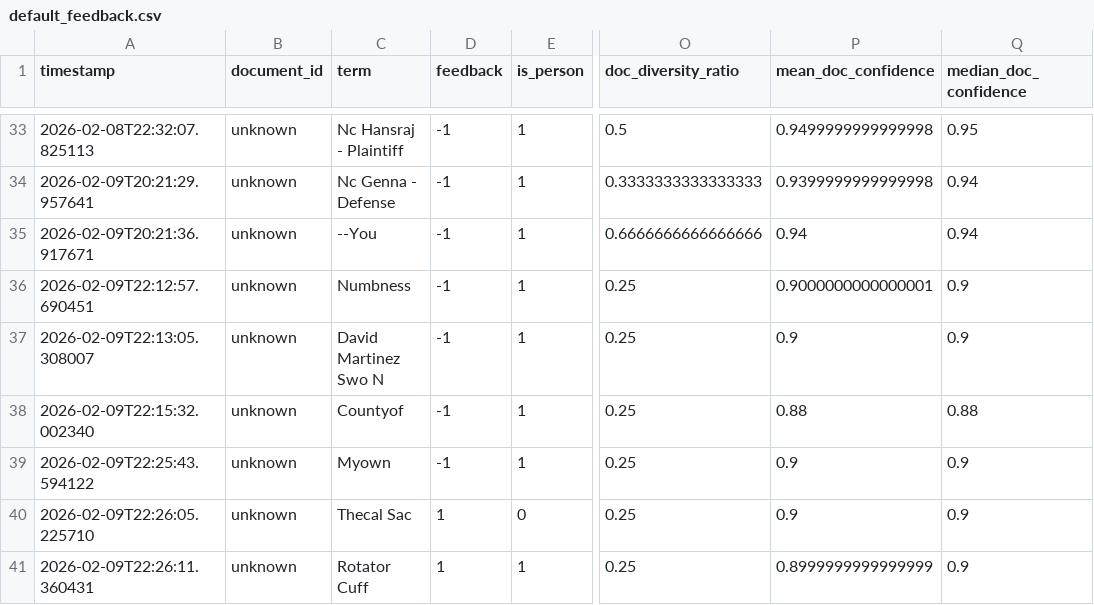
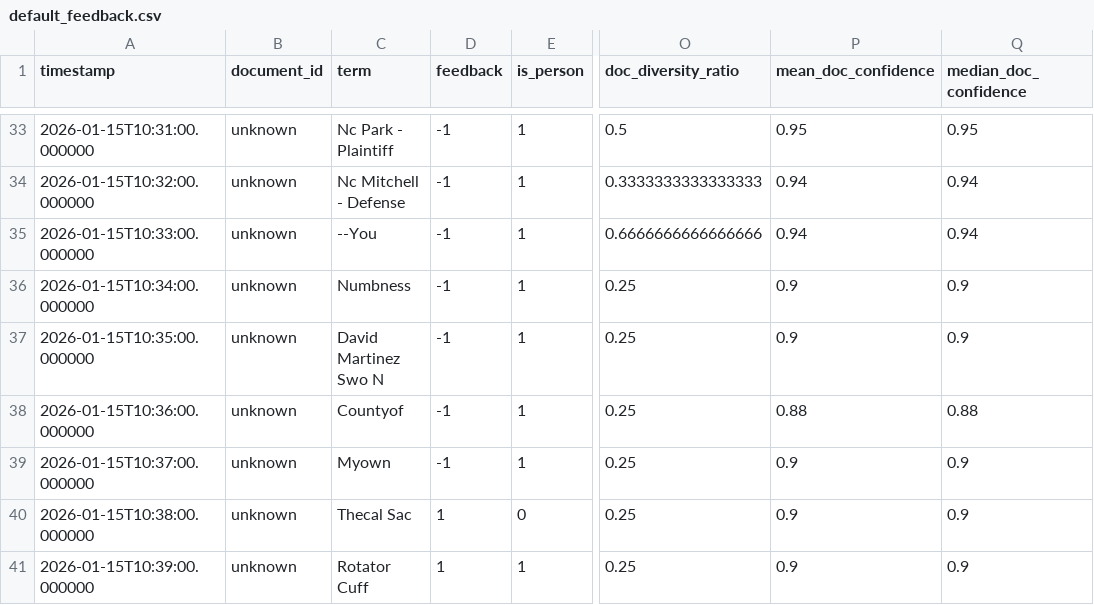
Before and after one commit to caseprepd-app/CaseSummarizer, a CSV file: config/default_feedback.csv, drawn as a sheet; only a part is shown, gaps mark what is left out; the diff covers the shown part only; the diff names each change by its address in the sheet, - before the commit and + after, or states it on an @@ line.

```diff
--- a/config/default_feedback.csv
+++ b/config/default_feedback.csv
-A33 (timestamp): 2026-02-08T22:32:07.825113
+A33 (timestamp): 2026-01-15T10:31:00.000000
-C33 (term): Nc Hansraj - Plaintiff
+C33 (term): Nc Park - Plaintiff
-P33 (mean_doc_confidence): 0.9499999999999998
+P33 (mean_doc_confidence): 0.95
-A34 (timestamp): 2026-02-09T20:21:29.957641
+A34 (timestamp): 2026-01-15T10:32:00.000000
-C34 (term): Nc Genna - Defense
+C34 (term): Nc Mitchell - Defense
-P34 (mean_doc_confidence): 0.9399999999999998
+P34 (mean_doc_confidence): 0.94
-A35 (timestamp): 2026-02-09T20:21:36.917671
+A35 (timestamp): 2026-01-15T10:33:00.000000
-A36 (timestamp): 2026-02-09T22:12:57.690451
+A36 (timestamp): 2026-01-15T10:34:00.000000
-P36 (mean_doc_confidence): 0.9000000000000001
+P36 (mean_doc_confidence): 0.9
-A37 (timestamp): 2026-02-09T22:13:05.308007
+A37 (timestamp): 2026-01-15T10:35:00.000000
-A38 (timestamp): 2026-02-09T22:15:32.002340
+A38 (timestamp): 2026-01-15T10:36:00.000000
-A39 (timestamp): 2026-02-09T22:25:43.594122
+A39 (timestamp): 2026-01-15T10:37:00.000000
-A40 (timestamp): 2026-02-09T22:26:05.225710
+A40 (timestamp): 2026-01-15T10:38:00.000000
-A41 (timestamp): 2026-02-09T22:26:11.360431
+A41 (timestamp): 2026-01-15T10:39:00.000000
-P41 (mean_doc_confidence): 0.8999999999999999
+P41 (mean_doc_confidence): 0.9
```
Also changed, not shown: 64 edited cells elsewhere in this file, 2 other files.
